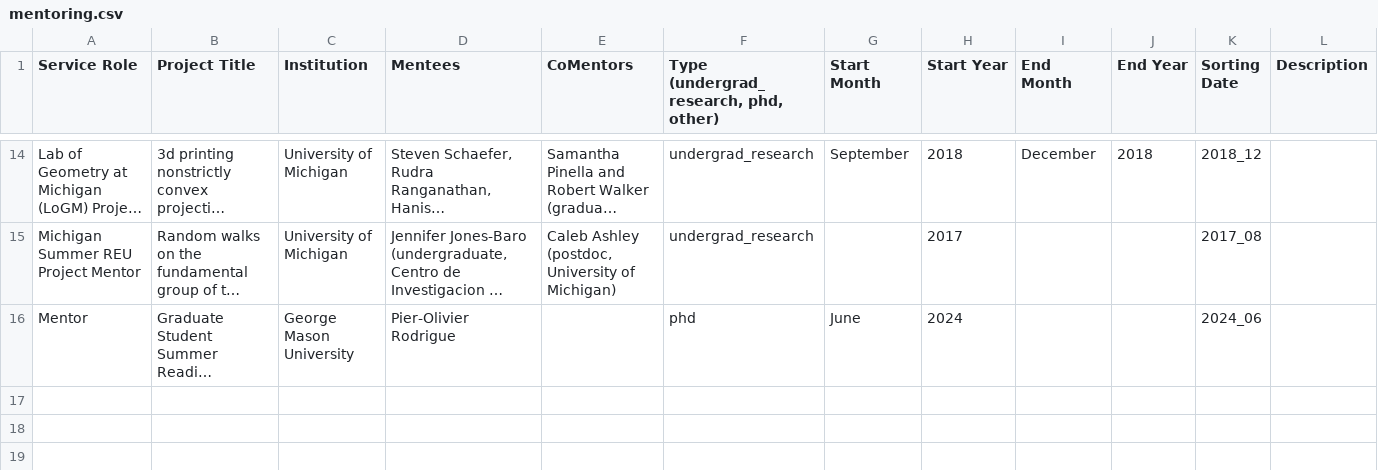
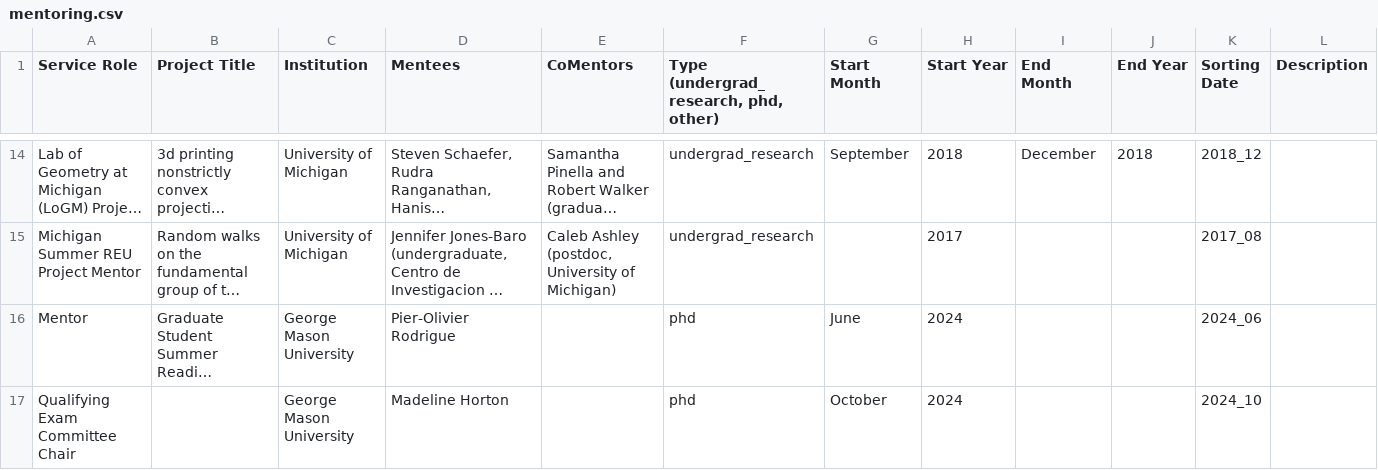
Before and after one commit to hdbray/cv_builder, a CSV file: csv_files/mentoring.csv, drawn as a sheet; only a part is shown, gaps mark what is left out; long unchanged cells end in …; rows hold the shown columns only; the diff names each change by its address in the sheet, - before the commit and + after, or states it on an @@ line.

```diff
--- a/csv_files/mentoring.csv
+++ b/csv_files/mentoring.csv
+row 17: Qualifying Exam Committee Chair |  | George Mason University | Madeline Horton |  | phd | October | 2024 |  |  | 2024_10
```
Also changed, not shown: csv_files/mentees.csv, csv_files/other_service.csv, 2 other files.
